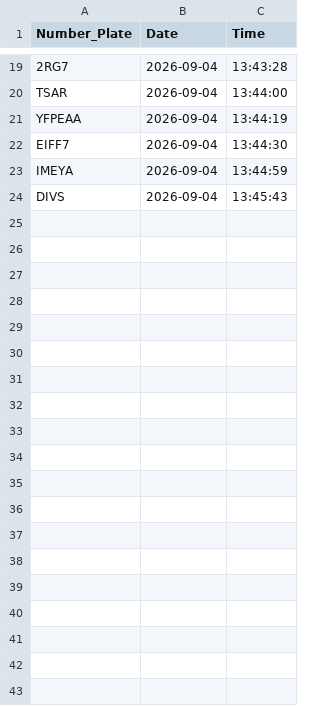
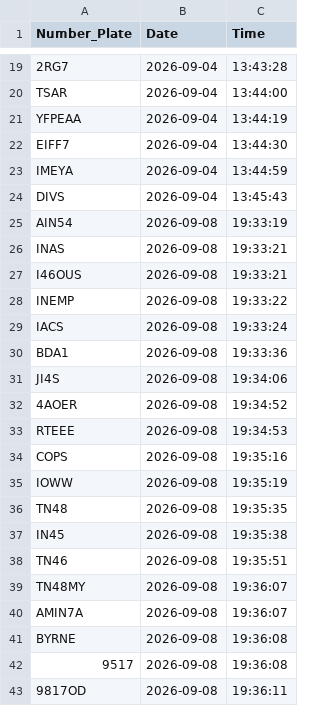
Before and after one commit to yaminiKathirvel-29/number-plate-recognition, a CSV file: detected_plates.csv, drawn as a sheet; only a part is shown, gaps mark what is left out; the diff covers the shown part only.

Commit message:
Add number plate detection project

```diff
--- a/detected_plates.csv
+++ b/detected_plates.csv
@@ -24 +24,20 @@ IMEYA,2026-09-04,13:44:59
 DIVS,2026-09-04,13:45:43
+AIN54,2026-09-08,19:33:19
+INAS,2026-09-08,19:33:21
+I46OUS,2026-09-08,19:33:21
+INEMP,2026-09-08,19:33:22
+IACS,2026-09-08,19:33:24
+BDA1,2026-09-08,19:33:36
+JI4S,2026-09-08,19:34:06
+4AOER,2026-09-08,19:34:52
+RTEEE,2026-09-08,19:34:53
+COPS,2026-09-08,19:35:16
+IOWW,2026-09-08,19:35:19
+TN48,2026-09-08,19:35:35
+IN45,2026-09-08,19:35:38
+TN46,2026-09-08,19:35:51
+TN48MY,2026-09-08,19:36:07
+AMIN7A,2026-09-08,19:36:07
+BYRNE,2026-09-08,19:36:08
+9517,2026-09-08,19:36:08
+9817OD,2026-09-08,19:36:11
```
Also changed, not shown: 29 added rows elsewhere in this file, 1 other file.
